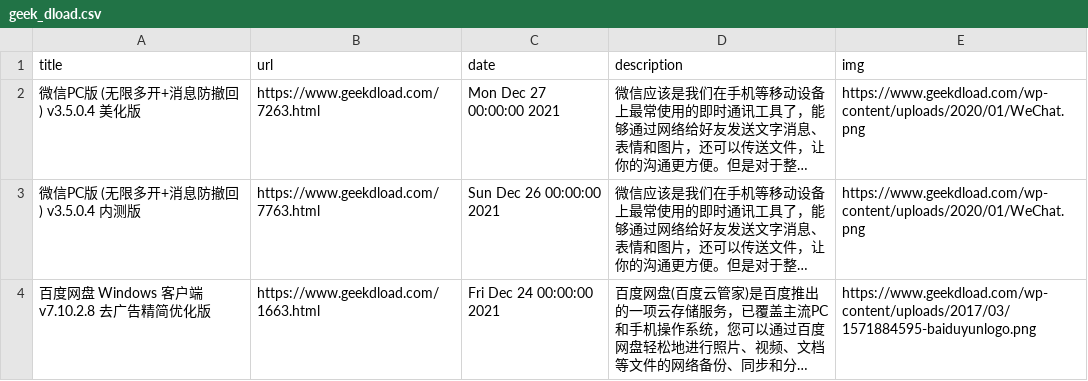
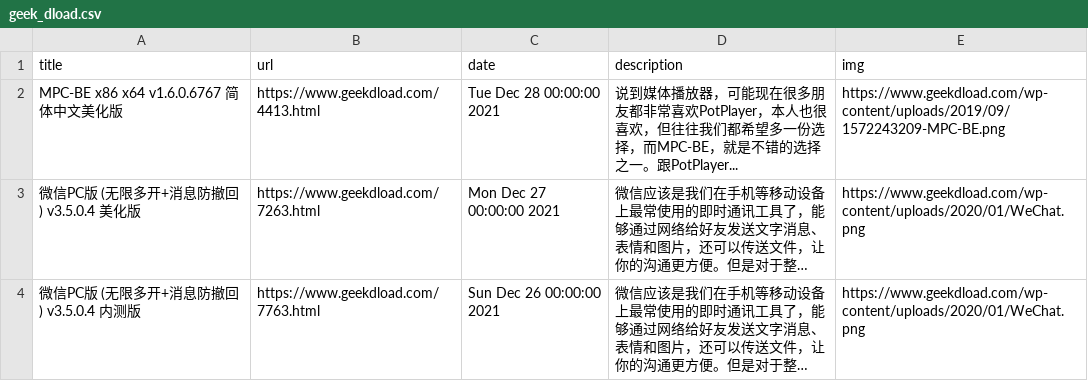
Before and after one commit to c-chen0902/rss, a CSV file: geek_dload.csv, drawn as a sheet; only a part is shown; the shorter side is filled out with more unchanged rows; long unchanged cells end in …; the diff names each change by its address in the sheet, - before the commit and + after, or states it on an @@ line.

```diff
--- a/geek_dload.csv
+++ b/geek_dload.csv
+row 2: MPC-BE x86 x64 v1.6.0.6767 简体中文美化版 | https://www.geekdload.com/4413.html | Tue Dec 28 00:00:00 2021 | 说到媒体播放器，可能现在很多朋友都非常喜欢PotPlayer，本人也很喜欢，但往往我们都希望多一份选择，而MPC-BE，就是不错的选择之一。跟PotPlayer... | https://www.geekdload.com/wp-content/uploads/2019/09/1572243209-MPC-BE.png
```
Also changed, not shown: it之家游戏快报.csv, 28 other files.
